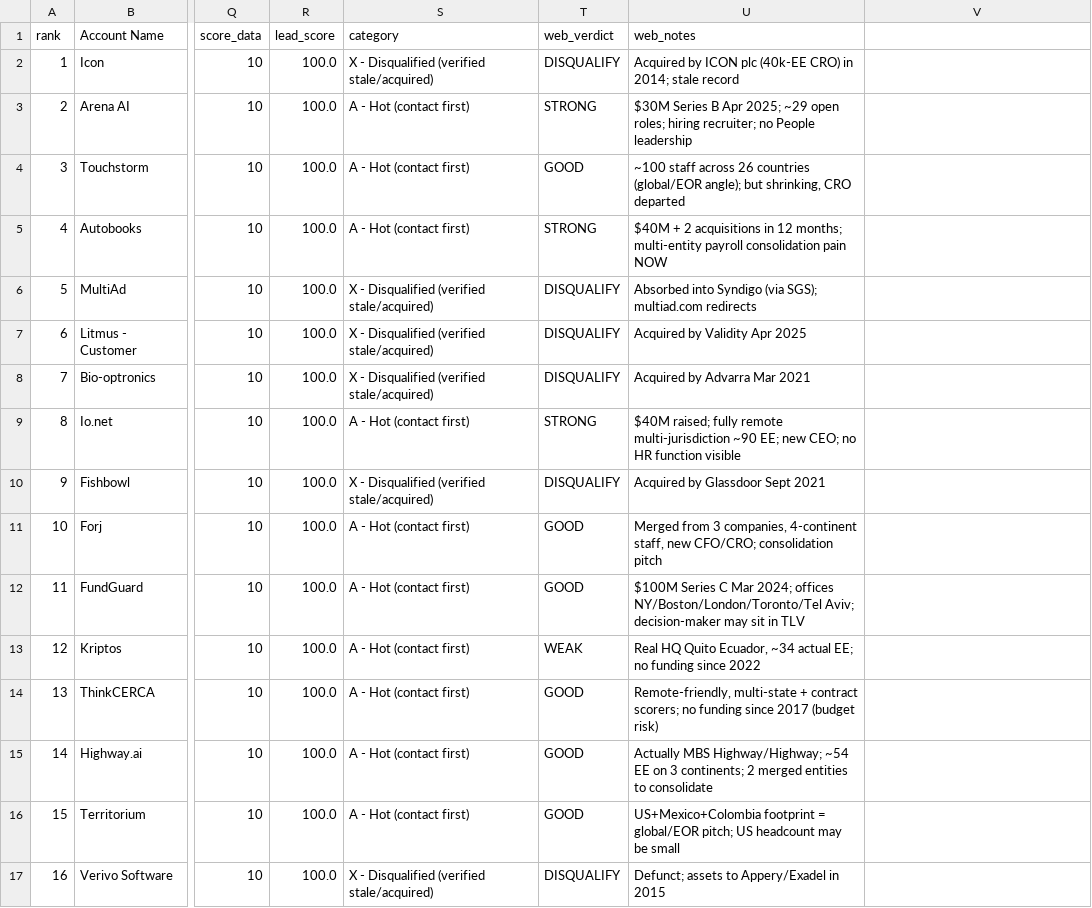
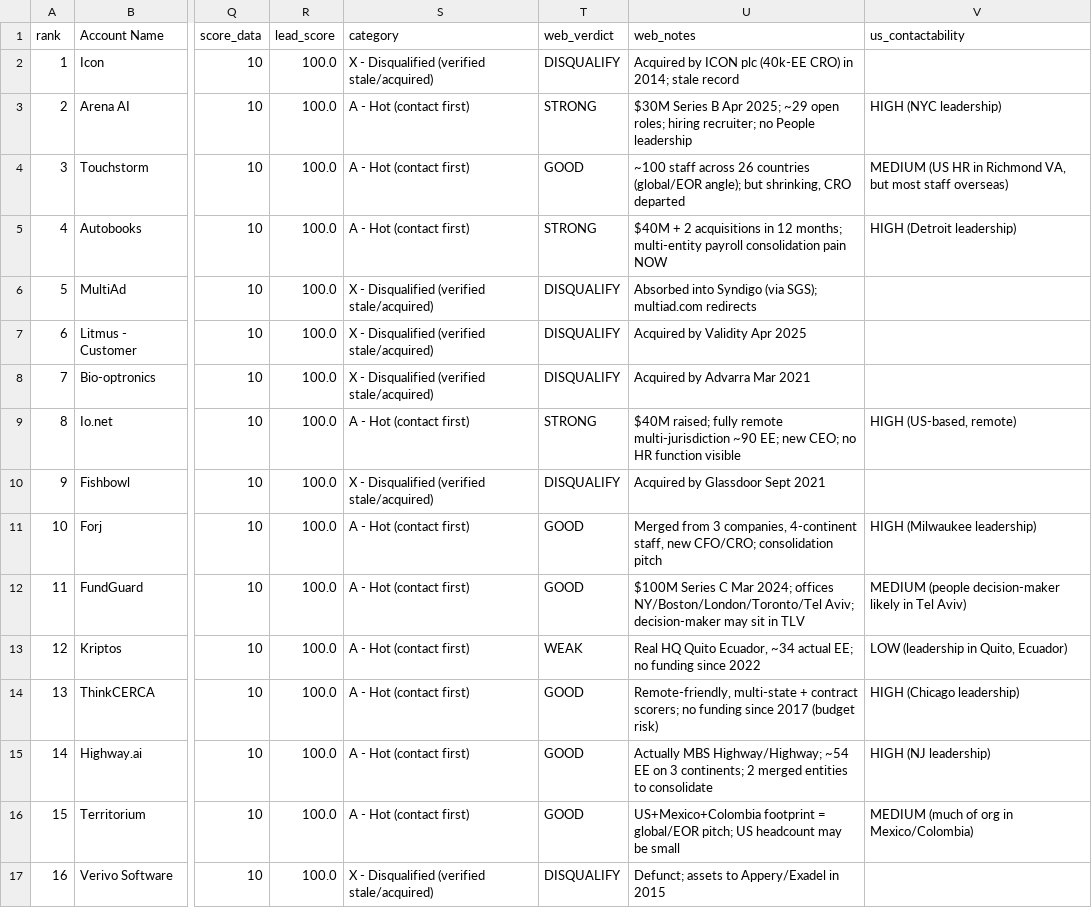
Before and after one commit to maxnehila/New, a CSV file: leads/rippling_leads_scored.csv, drawn as a sheet; only a part is shown, gaps mark what is left out; the diff covers the shown part only; the diff names each change by its address in the sheet, - before the commit and + after, or states it on an @@ line.

```diff
--- a/leads/rippling_leads_scored.csv
+++ b/leads/rippling_leads_scored.csv
-V1: (empty)
+V1: us_contactability
-V3 (us_contactability): (empty)
+V3 (us_contactability): HIGH (NYC leadership)
-V4 (us_contactability): (empty)
+V4 (us_contactability): MEDIUM (US HR in Richmond VA, but most staff overseas)
-V5 (us_contactability): (empty)
+V5 (us_contactability): HIGH (Detroit leadership)
-V9 (us_contactability): (empty)
+V9 (us_contactability): HIGH (US-based, remote)
-V11 (us_contactability): (empty)
+V11 (us_contactability): HIGH (Milwaukee leadership)
-V12 (us_contactability): (empty)
+V12 (us_contactability): MEDIUM (people decision-maker likely in Tel Aviv)
-V13 (us_contactability): (empty)
+V13 (us_contactability): LOW (leadership in Quito, Ecuador)
-V14 (us_contactability): (empty)
+V14 (us_contactability): HIGH (Chicago leadership)
-V15 (us_contactability): (empty)
+V15 (us_contactability): HIGH (NJ leadership)
-V16 (us_contactability): (empty)
+V16 (us_contactability): MEDIUM (much of org in Mexico/Colombia)
```
Also changed, not shown: 21 edited cells elsewhere in this file.
